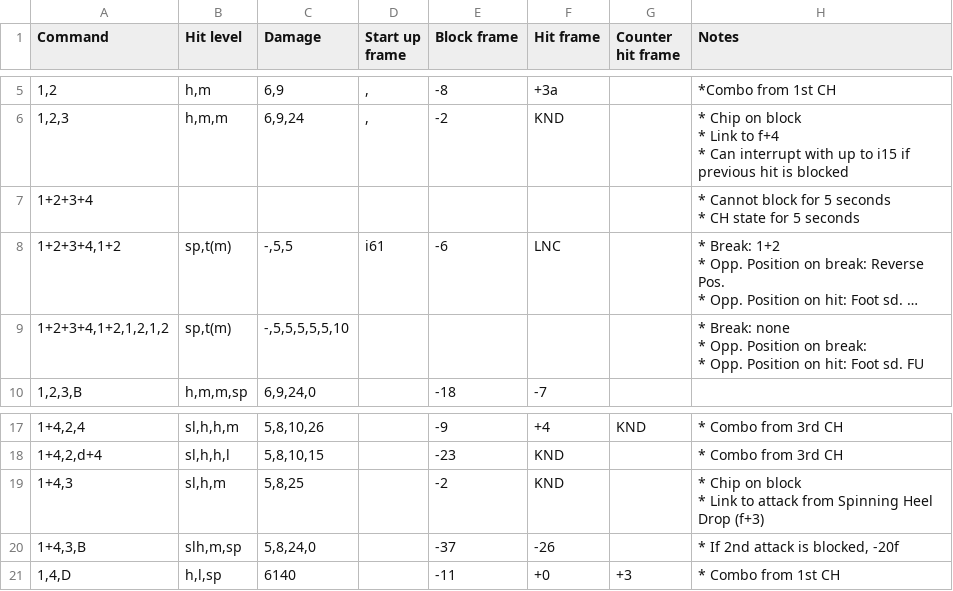
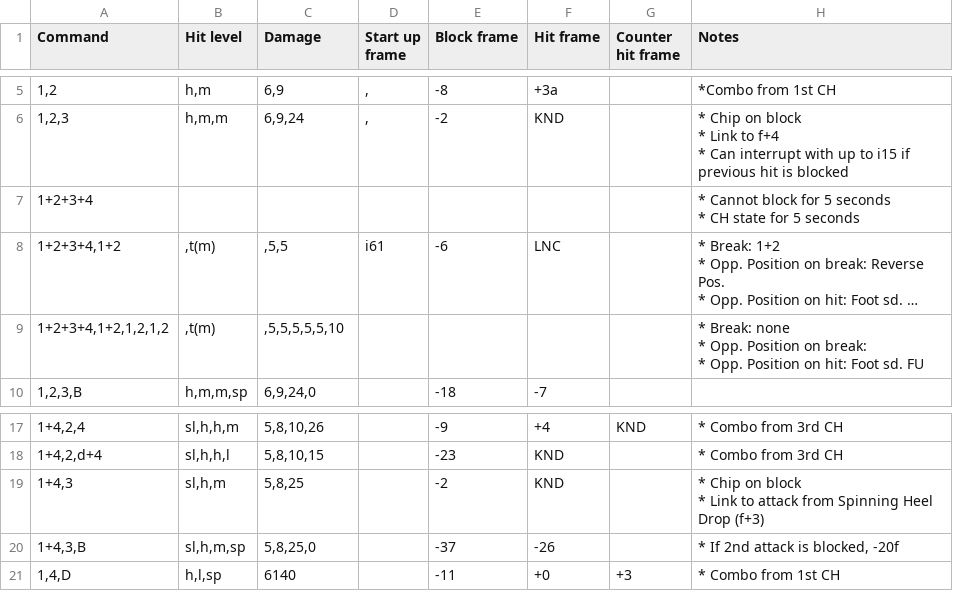
Before and after one commit to pbruvoll/tekkendocs, a CSV file: data/wavuConvertedCsv/asuka/asuka-special.csv, drawn as a sheet; only a part is shown, gaps mark what is left out; long unchanged cells end in …; the diff names each change by its address in the sheet, - before the commit and + after, or states it on an @@ line.

```diff
--- a/data/wavuConvertedCsv/asuka/asuka-special.csv
+++ b/data/wavuConvertedCsv/asuka/asuka-special.csv
-B8:B9 (Hit level): sp,t(m)
+B8:B9 (Hit level): ,t(m)
-C8 (Damage): -,5,5
+C8 (Damage): ,5,5
-C9 (Damage): -,5,5,5,5,5,10
+C9 (Damage): ,5,5,5,5,5,10
-B20 (Hit level): slh,m,sp
+B20 (Hit level): sl,h,m,sp
-C20 (Damage): 5,8,24,0
+C20 (Damage): 5,8,25,0
```
Also changed, not shown: data/wavuConvertedCsv/azucena/azucena-special.csv, data/wavuConvertedCsv/dragunov/dragunov-special.csv, 28 other files.
